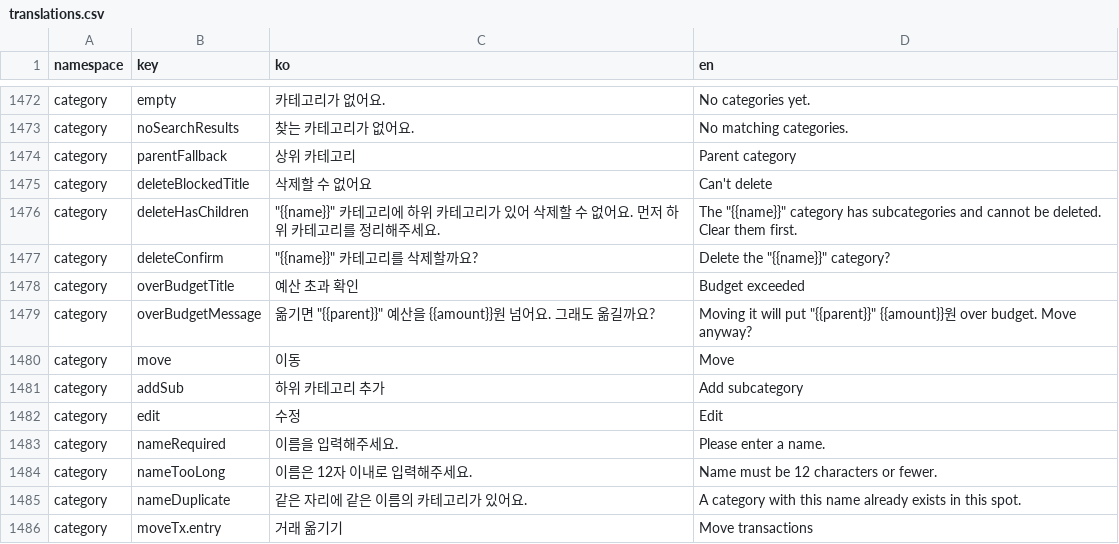
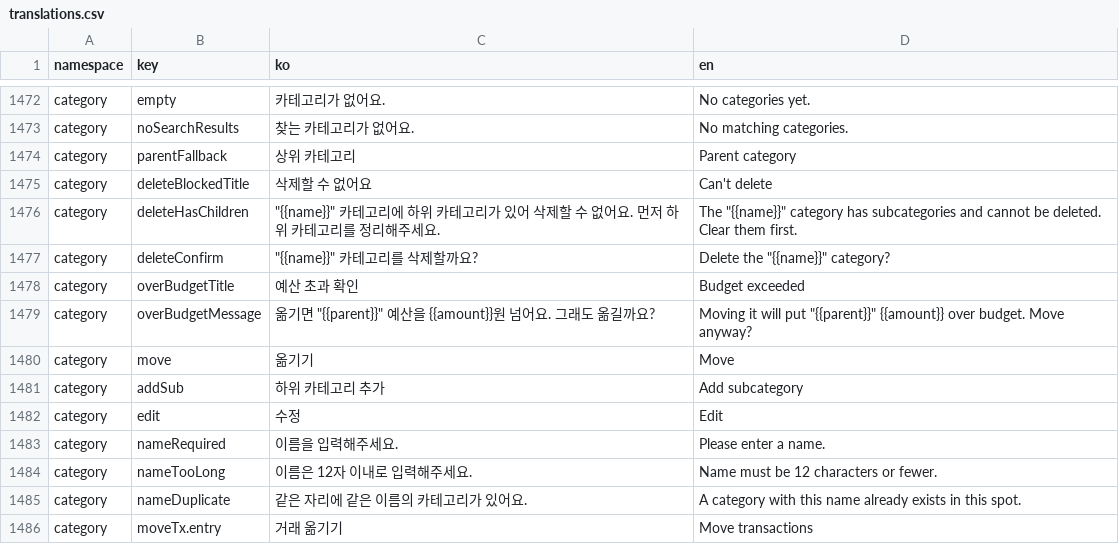
Before and after one commit to lshdainty/porest-desk-front, a CSV file: i18n/translations.csv, drawn as a sheet; only a part is shown, gaps mark what is left out.

```diff
--- a/i18n/translations.csv
+++ b/i18n/translations.csv
@@ -1478,4 +1478,4 @@ category,deleteConfirm,"""{{name}}"" 카테고리를 삭제할까요?","Delete t
 category,overBudgetTitle,예산 초과 확인,Budget exceeded
-category,overBudgetMessage,"옮기면 ""{{parent}}"" 예산을 {{amount}}원 넘어요. 그래도 옮길까요?","Moving it will put ""{{parent}}"" {{amount}}원 over budget. Move anyway?"
-category,move,이동,Move
+category,overBudgetMessage,"옮기면 ""{{parent}}"" 예산을 {{amount}}원 넘어요. 그래도 옮길까요?","Moving it will put ""{{parent}}"" {{amount}} over budget. Move anyway?"
+category,move,옮기기,Move
 category,addSub,하위 카테고리 추가,Add subcategory
```
Also changed, not shown: 4 other files.
